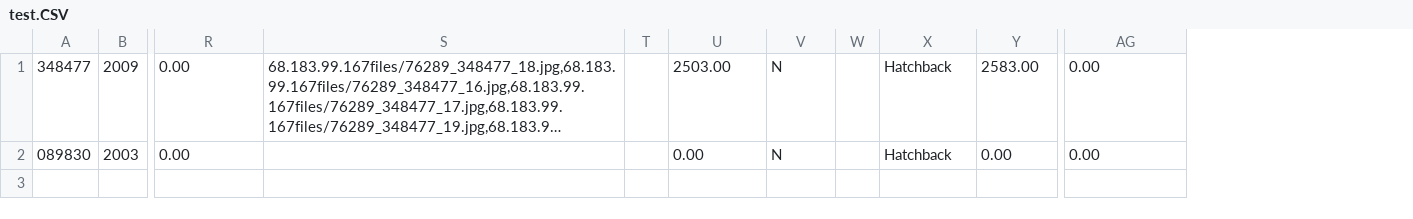
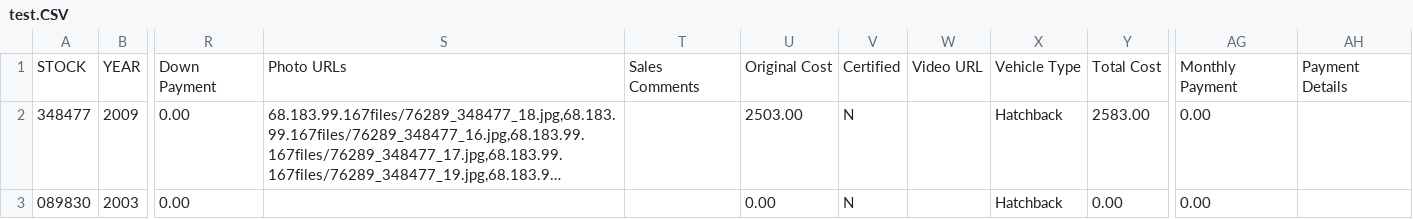
Before and after one commit to scottcrawford03/moutain_valley_motors, a CSV file: inventory/test.CSV, drawn as a sheet; only a part is shown, gaps mark what is left out; long unchanged cells end in …; removed rows and columns are numbered as before the commit, all else as after; rows hold the shown columns only; the diff names each change by its address in the sheet, - before the commit and + after, or states it on an @@ line.

Commit message:
import with headers, todo fix photos

```diff
--- a/inventory/test.CSV
+++ b/inventory/test.CSV
-column T, empty
+column T, empty
-column W, empty
+column W, empty
+column AH, empty
+row 1: STOCK | YEAR | Down Payment | Photo URLs | Sales Comments | Original Cost | Certified | Video URL | Vehicle Type | Total Cost | Monthly Payment | Payment Details
```
Also changed, not shown: 1 other file.
